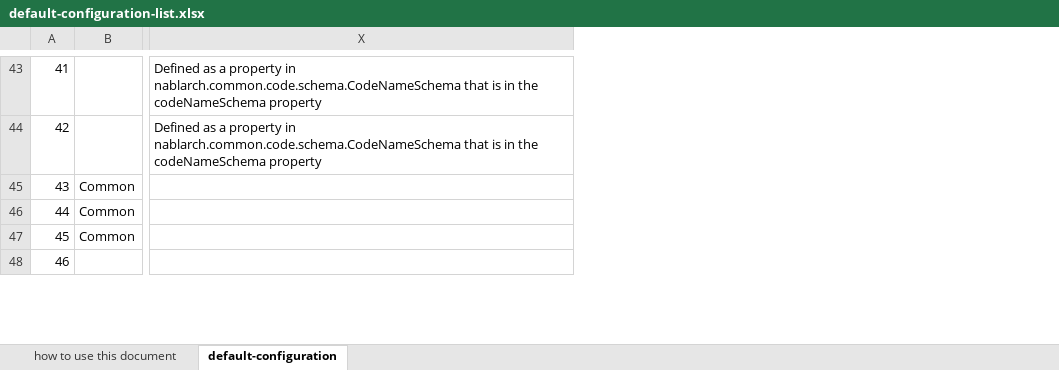
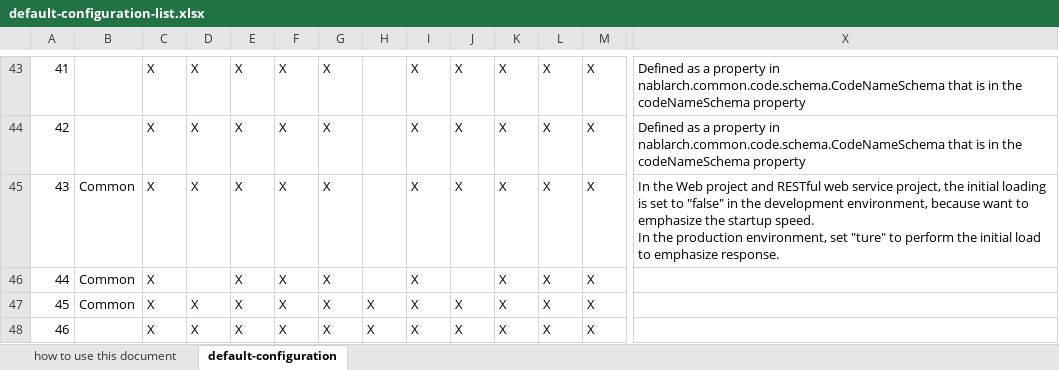
Before and after one commit to nablarch/nablarch-document, an Excel workbook: en/application_framework/application_framework/configuration/default-configuration-list.xlsx, sheet default-configuration, drawn as a sheet; only a part is shown, gaps mark what is left out; values as stored, in another font and other column widths than the file's, no borders; conditional formats not drawn; ↵ is a line break in a cell; the diff covers the shown part only; the diff names each change by its address in the sheet, - before the commit and + after, or states it on an @@ line.

```diff
--- a/en/application_framework/application_framework/configuration/default-configuration-list.xlsx (sheet default-configuration)
+++ b/en/application_framework/application_framework/configuration/default-configuration-list.xlsx (sheet default-configuration)
@@ column C unhidden, rows 43-48: all X @@
@@ column D unhidden, rows 43-48: X | X | X |  | X | X @@
@@ column E unhidden, rows 43-48: all X @@
@@ column F unhidden, rows 43-48: all X @@
@@ column G unhidden, rows 43-48: all X @@
@@ column H unhidden, rows 47-48: X | X @@
@@ column I unhidden, rows 43-48: all X @@
@@ column J unhidden, rows 43-48: X | X | X |  | X | X @@
@@ column K unhidden, rows 43-48: all X @@
@@ column L unhidden, rows 43-48: all X @@
@@ column M unhidden, rows 43-48: all X @@
-X45: (empty)
+X45: In the Web project and RESTful web service project, the initial loading is set to "false" in the development environment, because want to emphasize the startup speed. ↵ In the production environment, set "ture" to perform the initial load to emphasize response.
```
Also changed, not shown: 94 edited cells and cell formats elsewhere in this sheet, hidden cells, ja/application_framework/application_framework/configuration/デフォルト設定一覧.xlsx.
